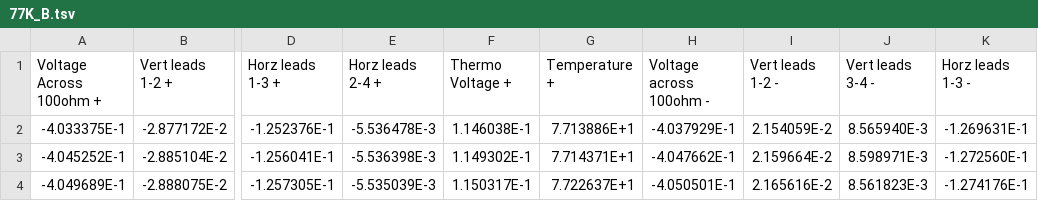
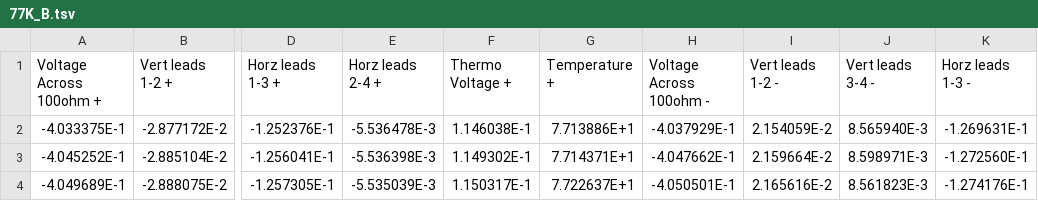
Before and after one commit to bzcheeseman/phys211, a TSV file: Hall_Effect/data/77K_B.tsv, drawn as a sheet; only a part is shown, gaps mark what is left out; the diff names each change by its address in the sheet, - before the commit and + after, or states it on an @@ line.

Commit message:
started data mining these damn files, had to change some headers for pandas to not freak out

```diff
--- a/Hall_Effect/data/77K_B.tsv
+++ b/Hall_Effect/data/77K_B.tsv
-H1: Voltage across 100ohm -
+H1: Voltage Across 100ohm -
```
Also changed, not shown: Hall_Effect/data/77K_NoB.tsv, Hall_Effect/data/room_temp_calibration.tsv, 4 other files.
